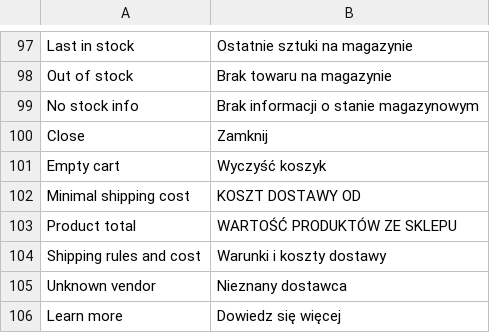
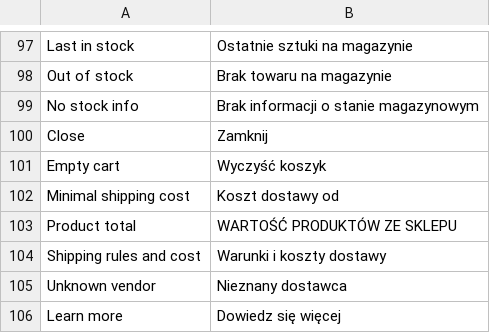
Before and after one commit to stanislawantoniak/maax, a CSV file: app/design/frontend/modago/default/locale/pl_PL/translate.csv, drawn as a sheet; only a part is shown, gaps mark what is left out.

Commit message:
Fixes wrong bubble and minimal shipping cost placement refs #381

```diff
--- a/app/design/frontend/modago/default/locale/pl_PL/translate.csv
+++ b/app/design/frontend/modago/default/locale/pl_PL/translate.csv
@@ -101,3 +101,3 @@
 "Empty cart","Wyczyść koszyk"
-"Minimal shipping cost","KOSZT DOSTAWY OD"
+"Minimal shipping cost","Koszt dostawy od"
 "Product total","WARTOŚĆ PRODUKTÓW ZE SKLEPU"
```
